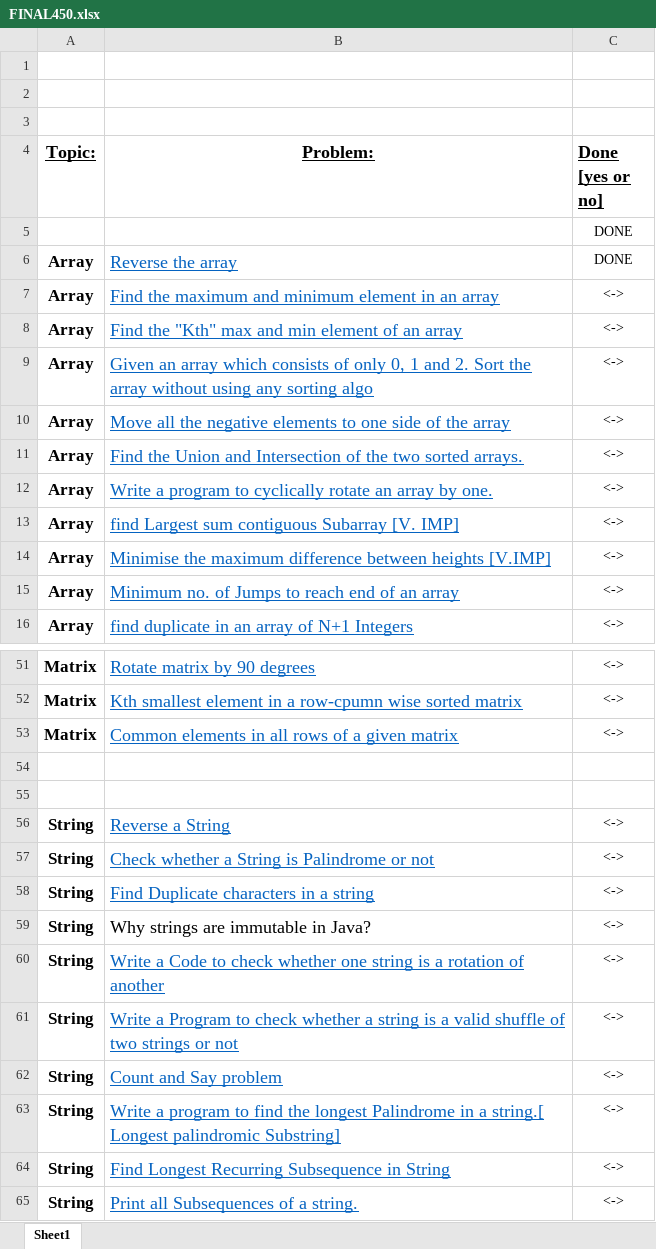
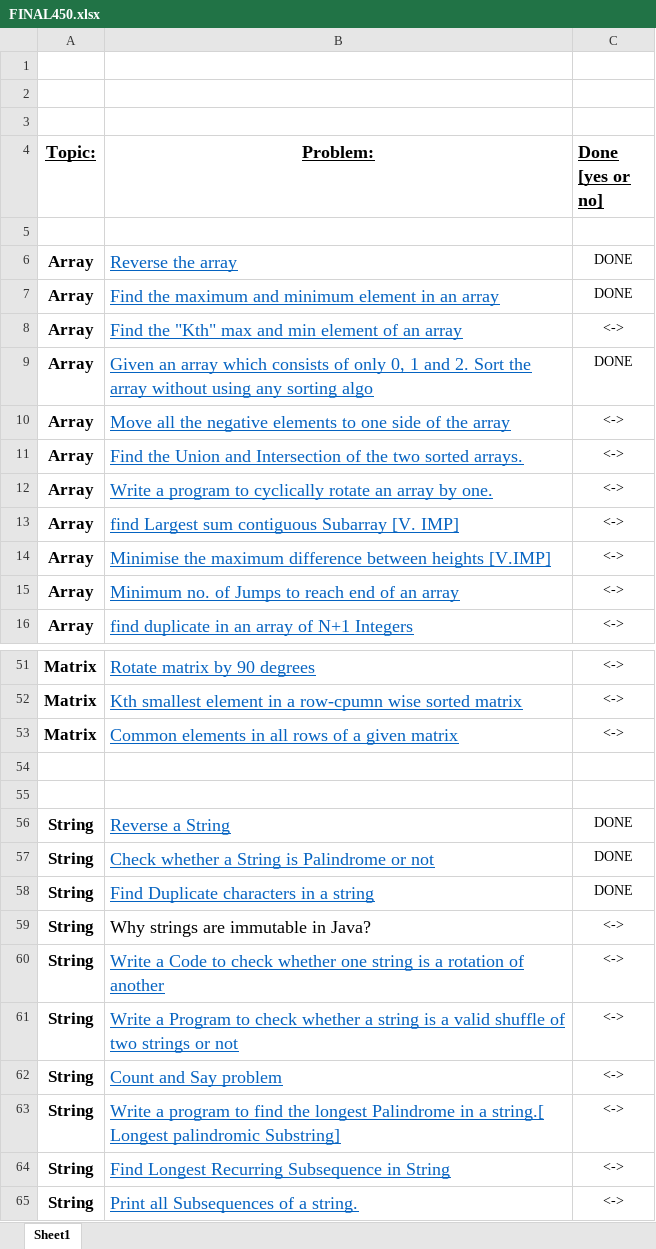
Before and after one commit to saisrikark/ds_algo_450, an Excel workbook: FINAL450.xlsx, sheet Sheet1, drawn as a sheet; only a part is shown, gaps mark what is left out; values as stored, in another font and other column widths than the file's, no borders; the diff names each change by its address in the sheet, - before the commit and + after, or states it on an @@ line.

```diff
--- a/FINAL450.xlsx (sheet Sheet1)
+++ b/FINAL450.xlsx (sheet Sheet1)
-C5 (Done [yes or no]): DONE
+C5 (Done [yes or no]): (empty)
-C7 (Done [yes or no]): <->
+C7 (Done [yes or no]): DONE
-C9 (Done [yes or no]): <->
+C9 (Done [yes or no]): DONE
-C56:C58 (Done [yes or no]): <->
+C56:C58 (Done [yes or no]): DONE
```
Also changed, not shown: 20 other files.
